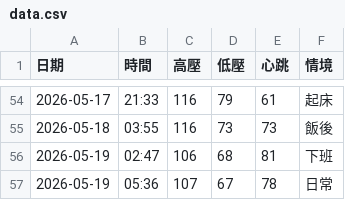
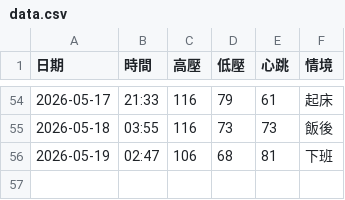
Before and after one commit to nomi53875-byte/health-voice-tracker, a CSV file: data.csv, drawn as a sheet; only a part is shown, gaps mark what is left out.

Commit message:
Delete Last

```diff
--- a/data.csv
+++ b/data.csv
@@ -56,2 +56 @@
 2026-05-19,02:47,106,68,81,下班
-2026-05-19,05:36,107,67,78,日常
```
